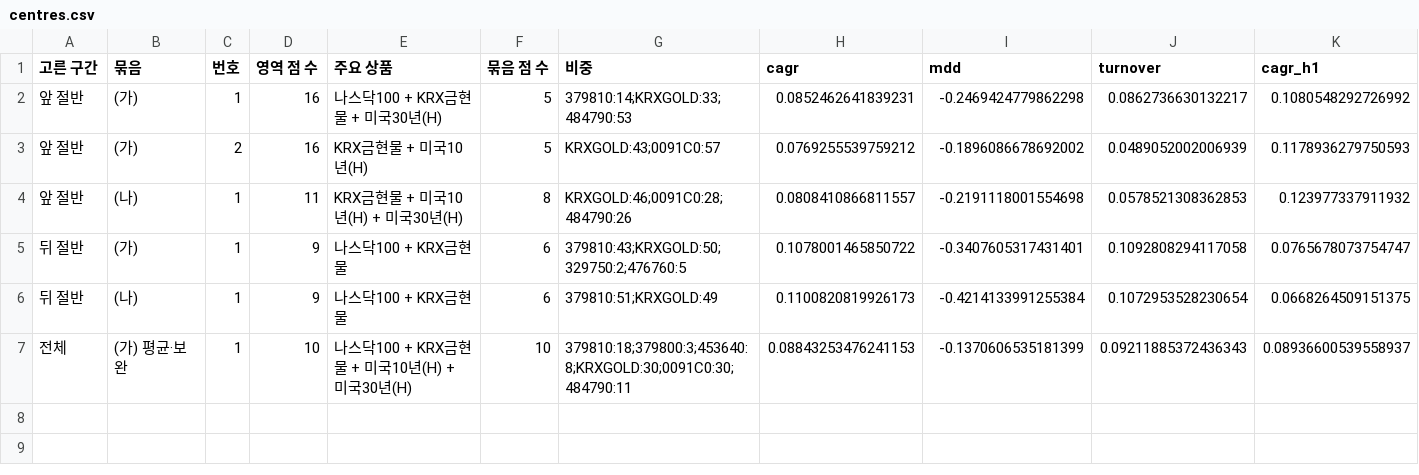
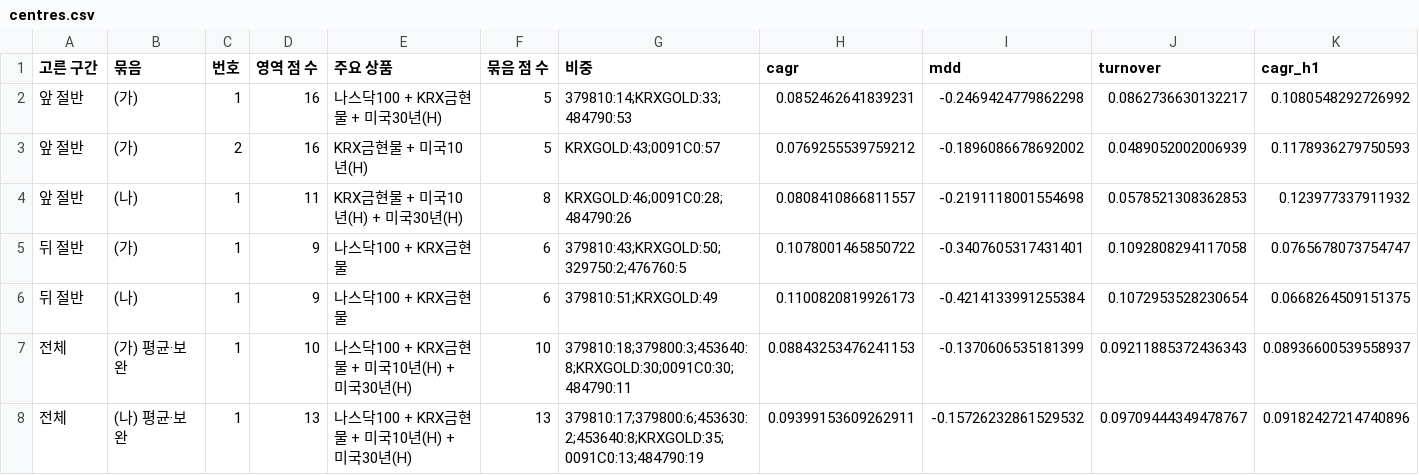
Before and after one commit to goodyyj617/trend-energy-etf-scanner, a CSV file: docs/research/allocation/2026-10-28_a41/centres.csv, drawn as a sheet; only a part is shown; rows hold the shown columns only; the diff names each change by its address in the sheet, - before the commit and + after, or states it on an @@ line.

```diff
--- a/docs/research/allocation/2026-10-28_a41/centres.csv
+++ b/docs/research/allocation/2026-10-28_a41/centres.csv
+row 8: 전체 | (나) 평균·보완 | 1 | 13 | 나스닥100 + KRX금현물 + 미국10년(H) + 미국30년(H) | 13 | 379810:17;379800:6;453630:2;453640:8;KRXGOLD:35;0091C0:13;484790:19 | 0.09399153609262911 | -0.15726232861529532 | 0.09709444349478767 | 0.09182427214740896
```
Also changed, not shown: docs/research/allocation/2026-10-28_a41/holdout.csv, docs/research/allocation/2026-10-28_a41/verdicts.csv, 6 other files.
